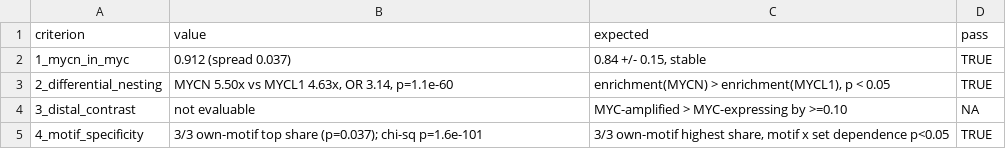
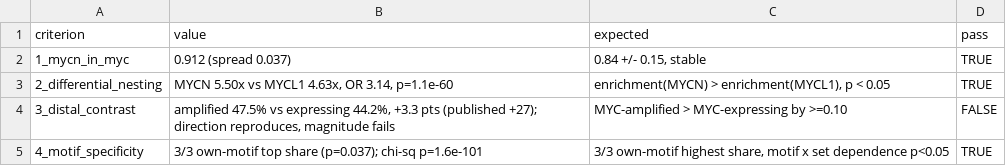
Before and after one commit to ImmunoScholar/sclc-myc-regulatory-hubs, a CSV file: data/metadata/m5_gate_results.csv, drawn as a sheet.

Commit message:
M7/M10: write criterion-3 verdict back to the canonical gate table (D-039)
m5_gate_results.csv -- the table the audit reads and the report will read --
still recorded criterion 3 as "not evaluable" with pass=NA. That was true at M5.
At M7, D-035 resolved amplification from DepMap and 03_gate_criterion3.R
evaluated the criterion as FAIL (+3.3 points vs a published +27). The script
built the verdict in a data frame named `out` and then discarded it without ever
writing it: dead code, one line short of correct. For all of M7 the decision log
said FAIL and the canonical table said never-evaluated.

Worse, two audit checks were defending the stale state. D-026b asserted the gate
table says "not evaluable" -- so it passed BECAUSE the bug existed, and would
have failed the moment anyone fixed it. D-026 asserted the registry still carries
the provisional UNVERIFIED MYC marking, and had already been reporting FAIL
against a registry D-035 correctly updated.

A check that encodes a deferral must be retired by the decision that resolves the
deferral. Both inverted; D-035b (no criterion left at pass=NA) and D-035c
(registry records DepMap resolution) added. Audit now 34 PASS / 0 FAIL.

No scientific result changes. The gate stood at 3 PASS / 1 FAIL before and after;
the table now says so.

```diff
--- a/data/metadata/m5_gate_results.csv
+++ b/data/metadata/m5_gate_results.csv
@@ -3,3 +3,3 @@
 "2_differential_nesting","MYCN 5.50x vs MYCL1 4.63x, OR 3.14, p=1.1e-60","enrichment(MYCN) > enrichment(MYCL1), p < 0.05",TRUE
-"3_distal_contrast","not evaluable","MYC-amplified > MYC-expressing by >=0.10",NA
+"3_distal_contrast","amplified 47.5% vs expressing 44.2%, +3.3 pts (published +27); direction reproduces, magnitude fails","MYC-amplified > MYC-expressing by >=0.10",FALSE
 "4_motif_specificity","3/3 own-motif top share (p=0.037); chi-sq p=1.6e-101","3/3 own-motif highest share, motif x set dependence p<0.05",TRUE
```
Also changed, not shown: 5 other files.
